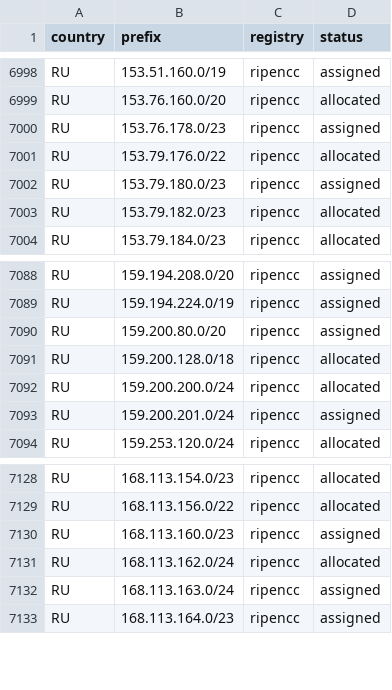
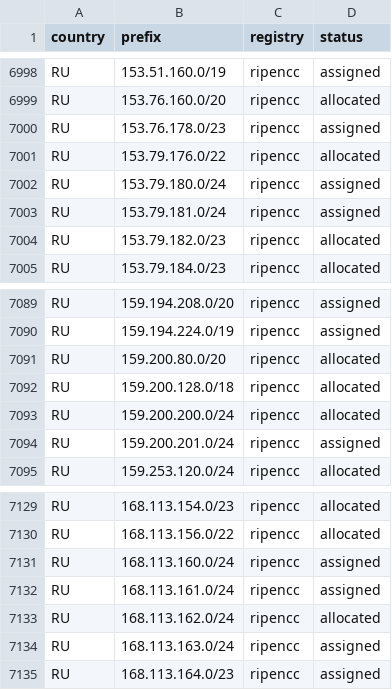
Before and after one commit to SpeedeMiner/Geoip-ru-server, a TSV file: geoip_RU_BY_KZ_rir_registered_prefixes.tsv, drawn as a sheet; only a part is shown, gaps mark what is left out.

```diff
--- a/geoip_RU_BY_KZ_rir_registered_prefixes.tsv
+++ b/geoip_RU_BY_KZ_rir_registered_prefixes.tsv
@@ -7001,3 +7001,4 @@ RU	153.76.178.0/23	ripencc	assigned
 RU	153.79.176.0/22	ripencc	allocated
-RU	153.79.180.0/23	ripencc	assigned
+RU	153.79.180.0/24	ripencc	assigned
+RU	153.79.181.0/24	ripencc	assigned
 RU	153.79.182.0/23	ripencc	allocated
@@ -7089,3 +7090,3 @@ RU	159.194.208.0/20	ripencc	assigned
 RU	159.194.224.0/19	ripencc	assigned
-RU	159.200.80.0/20	ripencc	assigned
+RU	159.200.80.0/20	ripencc	allocated
 RU	159.200.128.0/18	ripencc	allocated
@@ -7129,3 +7130,4 @@ RU	168.113.154.0/23	ripencc	allocated
 RU	168.113.156.0/22	ripencc	allocated
-RU	168.113.160.0/23	ripencc	assigned
+RU	168.113.160.0/24	ripencc	assigned
+RU	168.113.161.0/24	ripencc	assigned
 RU	168.113.162.0/24	ripencc	allocated
```
Also changed, not shown: geoip_RU_category_audit.tsv, geoip_RU_company_asn_manifest.tsv, 43 other files.
